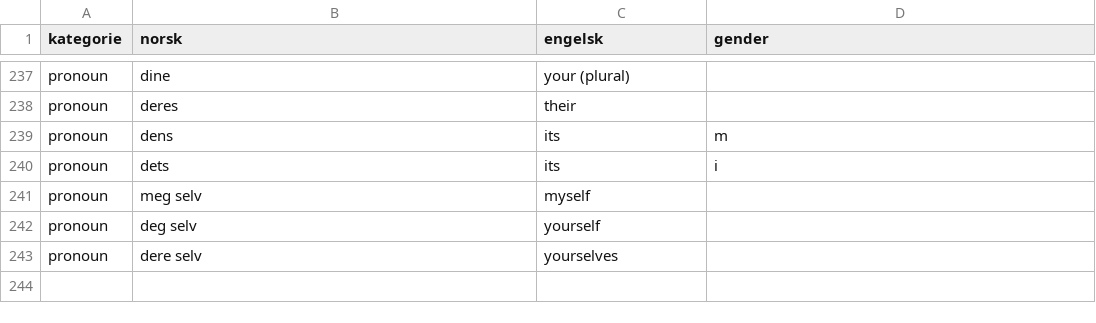
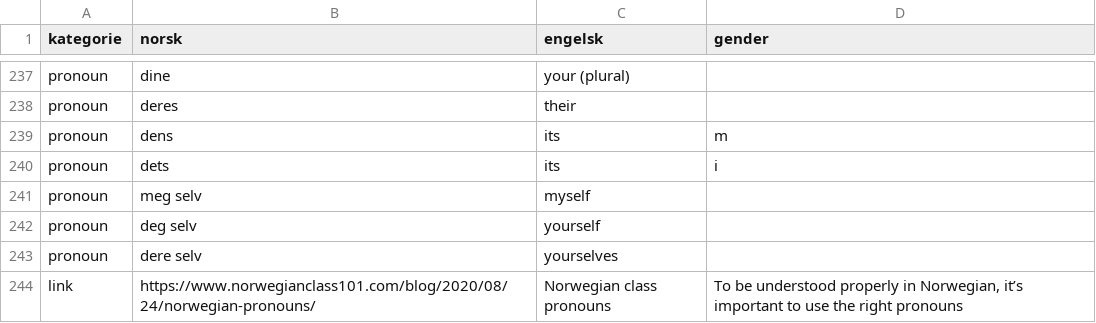
Before and after one commit to dfbr/dfbr.github.io, a CSV file: ordlist.csv, drawn as a sheet; only a part is shown, gaps mark what is left out; the diff names each change by its address in the sheet, - before the commit and + after, or states it on an @@ line.

```diff
--- a/ordlist.csv
+++ b/ordlist.csv
+row 244: link | https://www.norwegianclass101.com/blog/2020/08/24/norwegian-pronouns/ | Norwegian class pronouns | To be understood properly in Norwegian, it’s important to use the right pronouns
```
Also changed, not shown: 2 other files.
